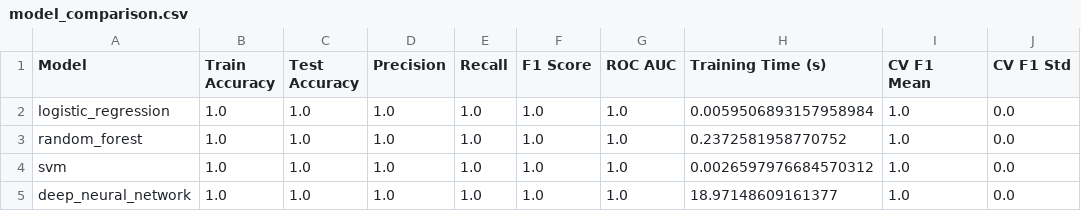
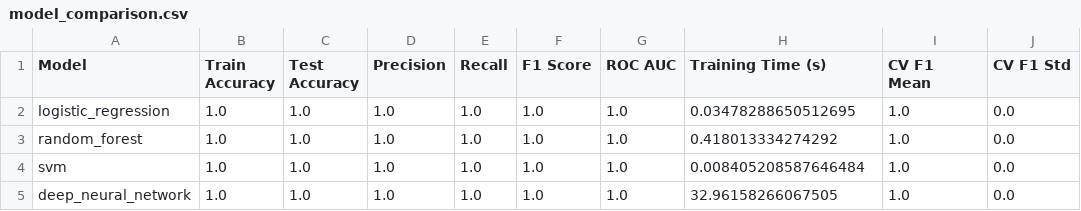
Before and after one commit to MuhammadMehdiRaza/AI_Semester_Project, a CSV file: AI_Project/src/ml_models/artifacts/model_comparison.csv, drawn as a sheet.

```diff
--- a/AI_Project/src/ml_models/artifacts/model_comparison.csv
+++ b/AI_Project/src/ml_models/artifacts/model_comparison.csv
@@ -1,5 +1,5 @@
 Model,Train Accuracy,Test Accuracy,Precision,Recall,F1 Score,ROC AUC,Training Time (s),CV F1 Mean,CV F1 Std
-logistic_regression,1.0,1.0,1.0,1.0,1.0,1.0,0.0059506893157958984,1.0,0.0
-random_forest,1.0,1.0,1.0,1.0,1.0,1.0,0.2372581958770752,1.0,0.0
-svm,1.0,1.0,1.0,1.0,1.0,1.0,0.0026597976684570312,1.0,0.0
-deep_neural_network,1.0,1.0,1.0,1.0,1.0,1.0,18.97148609161377,1.0,0.0
+logistic_regression,1.0,1.0,1.0,1.0,1.0,1.0,0.03478288650512695,1.0,0.0
+random_forest,1.0,1.0,1.0,1.0,1.0,1.0,0.418013334274292,1.0,0.0
+svm,1.0,1.0,1.0,1.0,1.0,1.0,0.008405208587646484,1.0,0.0
+deep_neural_network,1.0,1.0,1.0,1.0,1.0,1.0,32.96158266067505,1.0,0.0
```
Also changed, not shown: AI_Project/src/clustering/artifacts/cluster_summary.csv, 6 other files.
